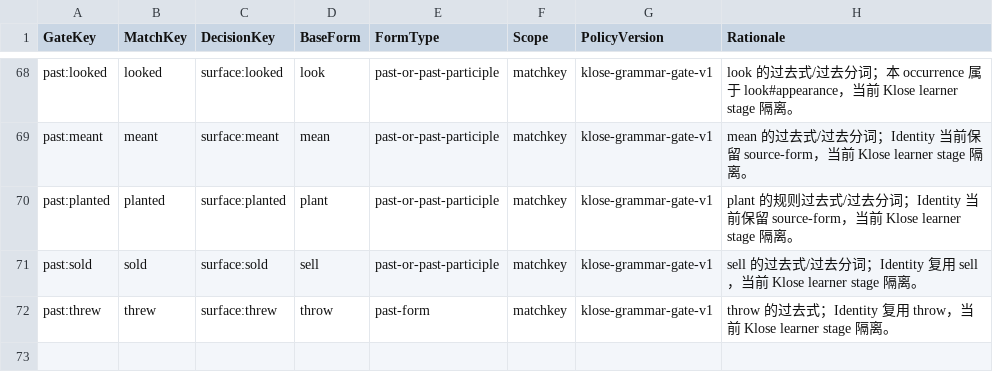
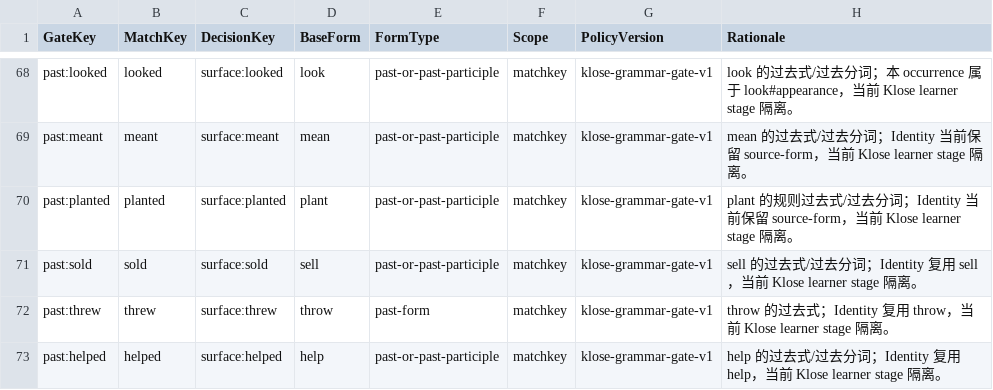
Before and after one commit to whisper-wind17/English, a CSV file: anki/klose/third_party_vocabulary/learner/grammar_form_quarantine.csv, drawn as a sheet; only a part is shown, gaps mark what is left out; the diff names each change by its address in the sheet, - before the commit and + after, or states it on an @@ line.

Commit message:
Quarantine helped past form

```diff
--- a/anki/klose/third_party_vocabulary/learner/grammar_form_quarantine.csv
+++ b/anki/klose/third_party_vocabulary/learner/grammar_form_quarantine.csv
+row 73: past:helped | helped | surface:helped | help | past-or-past-participle | matchkey | klose-grammar-gate-v1 | help 的过去式/过去分词；Identity 复用 help，当前 Klose learner stage 隔离。
```
